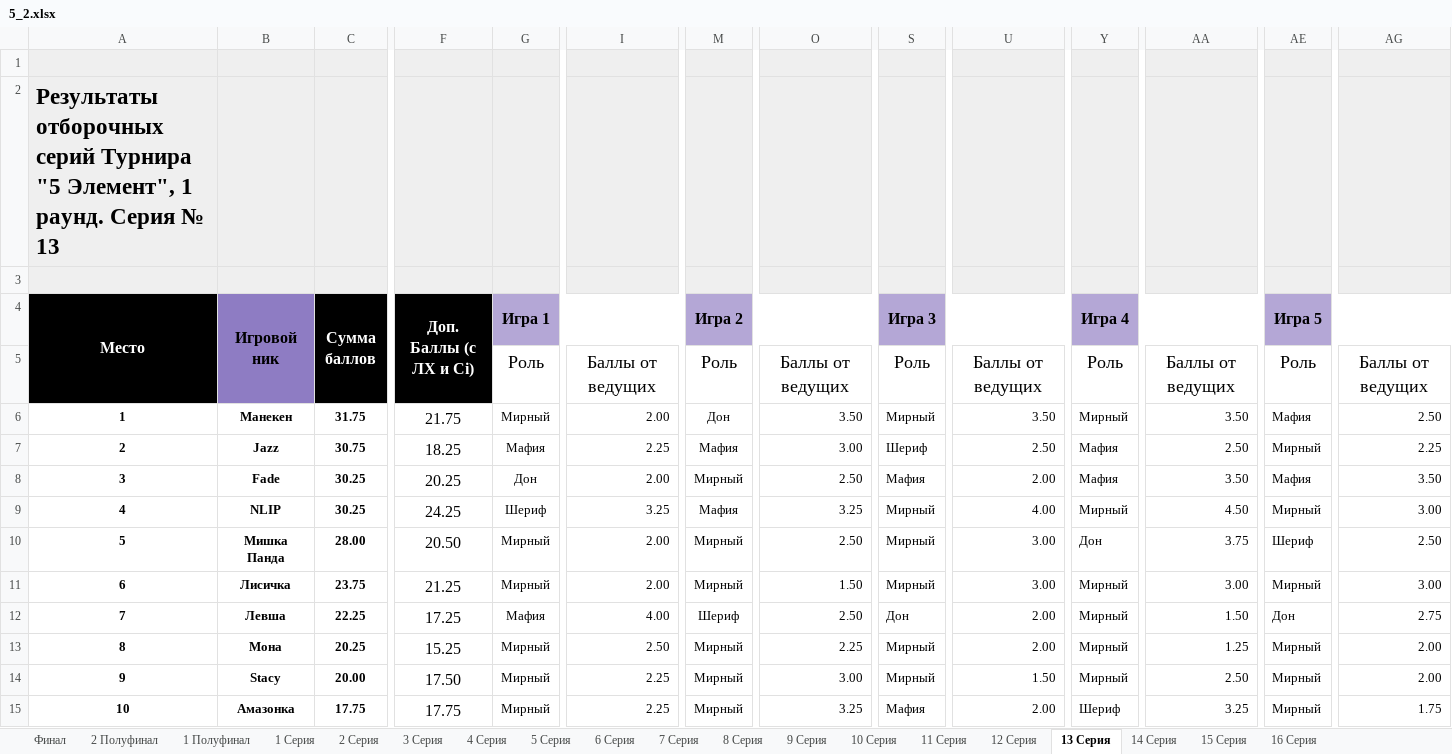
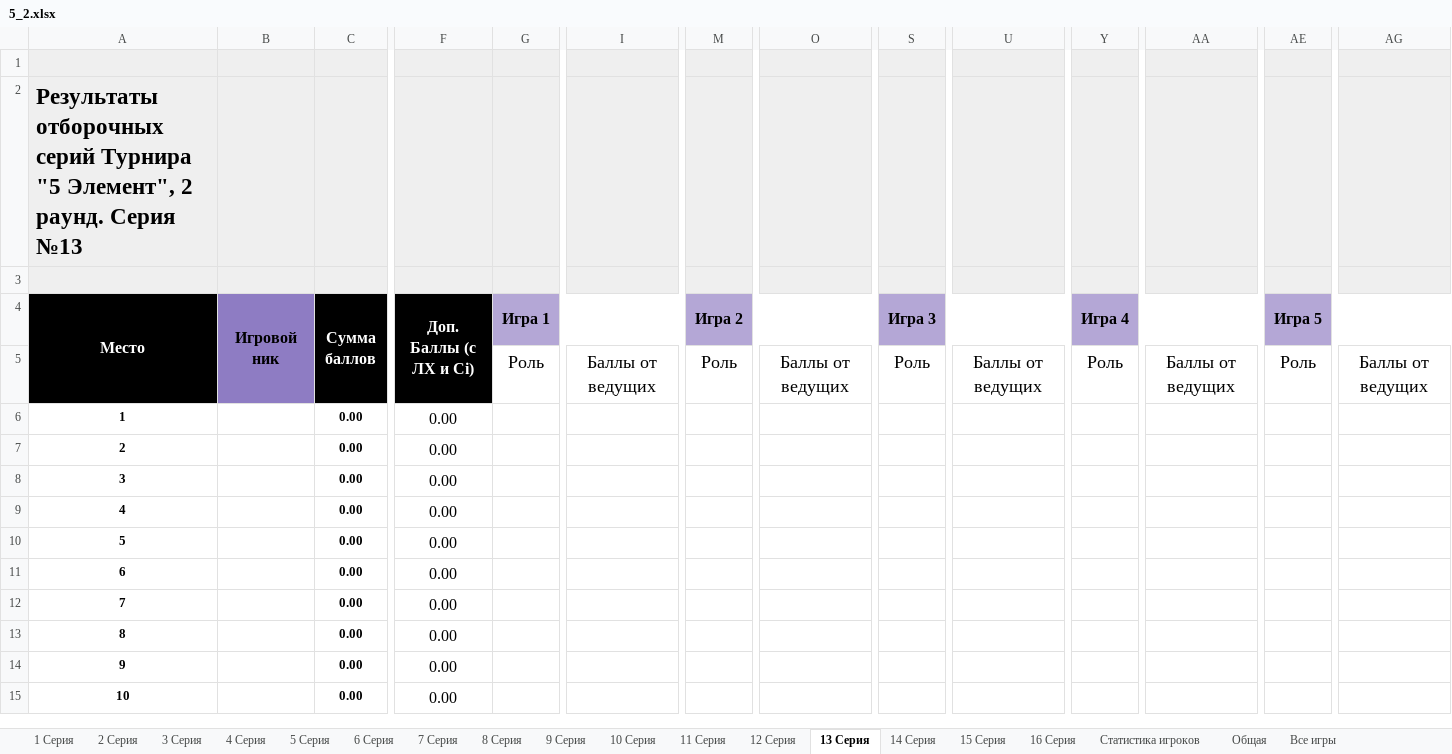
Before and after one commit to AAKlimkov/statistic, an Excel workbook: 5_2.xlsx, sheet 13 Серия, drawn as a sheet; only a part is shown, gaps mark what is left out; values as stored, in another font and other column widths than the file's, no borders; charts and pictures not drawn; removed rows and columns are numbered as before the commit, all else as after; rows hold the shown columns only; the diff covers the shown part only; the diff names each change by its address in the sheet, - before the commit and + after, or states it on an @@ line.

```diff
--- a/5_2.xlsx (sheet 13 Серия)
+++ b/5_2.xlsx (sheet 13 Серия)
@@ sheet tab hidden: Финал @@
@@ sheet tab hidden: 2 Полуфинал @@
@@ sheet tab hidden: 1 Полуфинал @@
-A2 (Место): …"5 Элемент", 1 раунд. Серия № 13
+A2 (Место): …"5 Элемент", 2 раунд. Серия №13
-row 6: 1 | Манекен | 31.75 | 21.75 | Мирный | 2.00 | Дон | 3.50 | Мирный | 3.50 | Мирный | 3.50 | Мафия | 2.50
-row 7: 2 | Jazz | 30.75 | 18.25 | Мафия | 2.25 | Мафия | 3.00 | Шериф | 2.50 | Мафия | 2.50 | Мирный | 2.25
-row 8: 3 | Fade | 30.25 | 20.25 | Дон | 2.00 | Мирный | 2.50 | Мафия | 2.00 | Мафия | 3.50 | Мафия | 3.50
-row 9: 4 | NLIP | 30.25 | 24.25 | Шериф | 3.25 | Мафия | 3.25 | Мирный | 4.00 | Мирный | 4.50 | Мирный | 3.00
-row 10: 5 | Мишка Панда | 28.00 | 20.50 | Мирный | 2.00 | Мирный | 2.50 | Мирный | 3.00 | Дон | 3.75 | Шериф | 2.50
-row 11: 6 | Лисичка | 23.75 | 21.25 | Мирный | 2.00 | Мирный | 1.50 | Мирный | 3.00 | Мирный | 3.00 | Мирный | 3.00
-row 12: 7 | Левша | 22.25 | 17.25 | Мафия | 4.00 | Шериф | 2.50 | Дон | 2.00 | Мирный | 1.50 | Дон | 2.75
-row 13: 8 | Мона | 20.25 | 15.25 | Мирный | 2.50 | Мирный | 2.25 | Мирный | 2.00 | Мирный | 1.25 | Мирный | 2.00
-row 14: 9 | Stacy | 20.00 | 17.50 | Мирный | 2.25 | Мирный | 3.00 | Мирный | 1.50 | Мирный | 2.50 | Мирный | 2.00
+row 6: 1 |  | 0.00 | 0.00
+row 7: 2 |  | 0.00 | 0.00
+row 8: 3 |  | 0.00 | 0.00
+row 9: 4 |  | 0.00 | 0.00
+row 10: 5 |  | 0.00 | 0.00
+row 11: 6 |  | 0.00 | 0.00
+row 12: 7 |  | 0.00 | 0.00
+row 13: 8 |  | 0.00 | 0.00
+row 14: 9 |  | 0.00 | 0.00
-B15 (Игровой ник): Амазонка
+B15 (Игровой ник): (empty)
-C15 (Сумма баллов): 17.75
+C15 (Сумма баллов): 0.00
-F15 (Доп. Баллы (с ЛХ и Ci)): 17.75
+F15 (Доп. Баллы (с ЛХ и Ci)): 0.00
-G15 (Игра 1): Мирный
+G15 (Игра 1): (empty)
-I15: 2.25
+I15: (empty)
-M15 (Игра 2): Мирный
+M15 (Игра 2): (empty)
-O15: 3.25
+O15: (empty)
-S15 (Игра 3): Мафия
+S15 (Игра 3): (empty)
-U15: 2.00
+U15: (empty)
-Y15 (Игра 4): Шериф
+Y15 (Игра 4): (empty)
-AA15: 3.25
+AA15: (empty)
-AE15 (Игра 5): Мирный
+AE15 (Игра 5): (empty)
-AG15: 1.75
+AG15: (empty)
```
Also changed, not shown: 2 removed rows, 18 edited cells, cell formats and merged cells elsewhere in this sheet, sheet Все игры, sheet Статистика игроков, sheet 2 Серия, sheet 4 Серия, sheet 6 Серия, sheet 1 Серия, 14 more sheets, other sheet tabs, formulas that keep their value, hidden cells.
